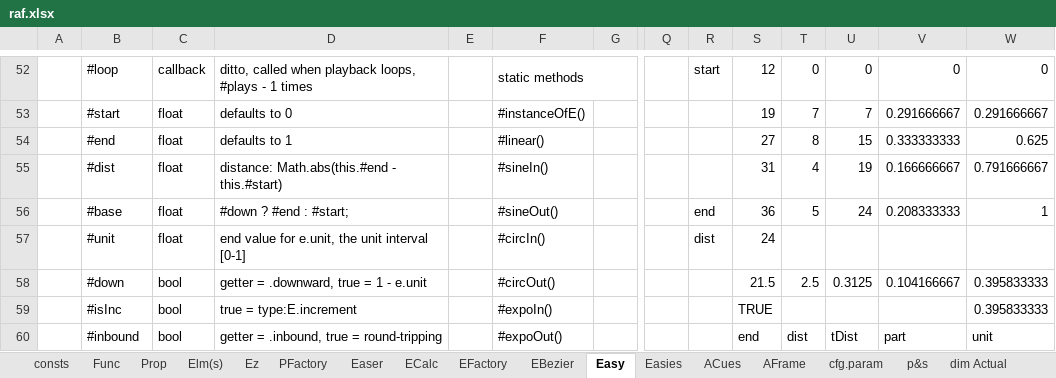
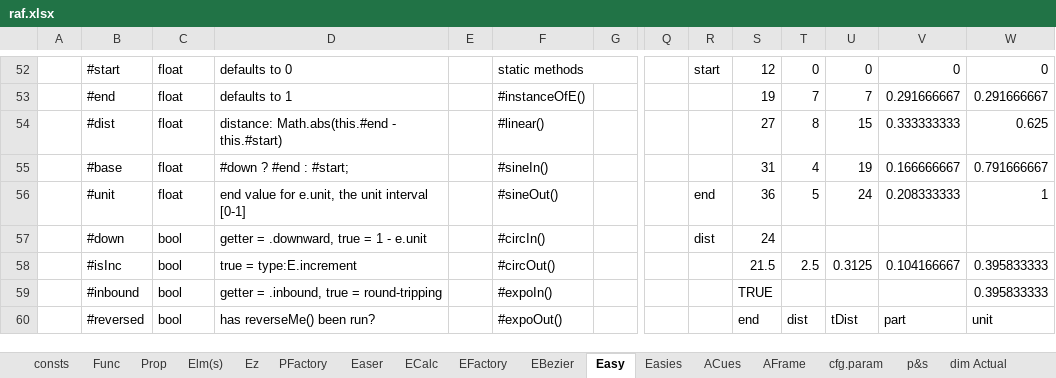
Before and after one commit to sidewayss/rAF, an Excel workbook: docs/raf.xlsx, sheet Easy, drawn as a sheet; only a part is shown, gaps mark what is left out; values as stored, in another font and other column widths than the file's, no cell formats; removed rows and columns are numbered as before the commit, all else as after; rows hold the shown columns only; the diff covers the shown part only; the diff names each change by its address in the sheet, - before the commit and + after, or states it on an @@ line.

Commit message:
Color page easeFinally() working
A bunch of changes to efactory.js regarding current values and colors.  First draft of easeFinally() is working, and functioning as a test bed for rAF() details, especially efactory config issues.

```diff
--- a/docs/raf.xlsx (sheet Easy)
+++ b/docs/raf.xlsx (sheet Easy)
-B52: #loop
+B52: #start
-C52: callback
+C52: float
-D52: ditto, called when playback loops, #plays - 1 times
+D52: defaults to 0
-B53: #start
+B53: #end
-D53: defaults to 0
+D53: defaults to 1
-B54: #end
+B54: #dist
-D54: defaults to 1
+D54: distance: Math.abs(this.#end - this.#start)
-B55: #dist
+B55: #base
-D55: distance: Math.abs(this.#end - this.#start)
+D55: #down ? #end : #start;
-B56: #base
+B56: #unit
-D56: #down ? #end : #start;
+D56: end value for e.unit, the unit interval [0-1]
-row 57:  | #unit | float | end value for e.unit, the unit interval [0-1] |  | #circIn() |  |  | dist | 24
-F57: #circOut()
+F57: #circIn()
-R57: (empty)
+R57: dist
-S57: 21.5
+S57: 24
-T57: 2.5
+T57: (empty)
-U57: 0.3125
+U57: (empty)
-V57: 0.104166667
+V57: (empty)
-W57: 0.395833333
+W57: (empty)
-F58: #expoIn()
+F58: #circOut()
-S58: TRUE
+S58: 21.5
-T58: (empty)
+T58: 2.5
-U58: (empty)
+U58: 0.3125
-V58: (empty)
+V58: 0.104166667
-F59: #expoOut()
+F59: #expoIn()
-S59: end
+S59: TRUE
-T59: dist
+T59: (empty)
-U59: tDist
+U59: (empty)
-V59: part
+V59: (empty)
-W59: unit
+W59: 0.395833333
+row 60:  | #reversed | bool | has reverseMe() been run? |  | #expoOut() |  |  |  | end | dist | tDist | part | unit
```
Also changed, not shown: 1 added row, 1 removed row, 122 edited cells and merged cells elsewhere in this sheet, sheet Sheet1 (2), cell formats, formulas that keep their value, 36 other files.
